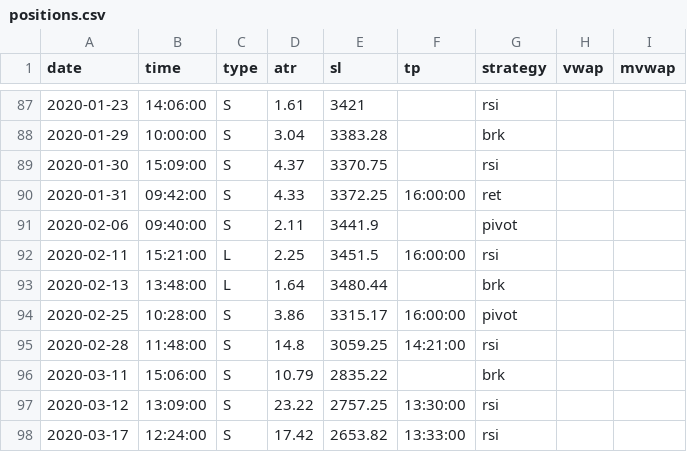
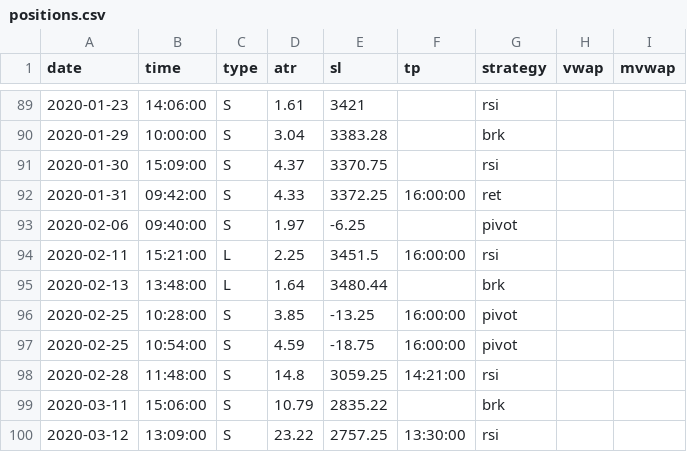
Before and after one commit to eriksolg/strategy_backtester, a CSV file: positions.csv, drawn as a sheet; only a part is shown, gaps mark what is left out; the shorter side is filled out with more unchanged rows; the diff covers the shown part only.

```diff
--- a/positions.csv
+++ b/positions.csv
@@ -90,6 +92,7 @@ date,time,type,atr,sl,tp,strategy,vwap,mvwap
 2020-01-31,09:42:00,S,4.33,3372.25,16:00:00,ret
-2020-02-06,09:40:00,S,2.11,3441.9,,pivot
+2020-02-06,09:40:00,S,1.97,-6.25,,pivot
 2020-02-11,15:21:00,L,2.25,3451.5,16:00:00,rsi
 2020-02-13,13:48:00,L,1.64,3480.44,,brk
-2020-02-25,10:28:00,S,3.86,3315.17,16:00:00,pivot
+2020-02-25,10:28:00,S,3.85,-13.25,16:00:00,pivot
+2020-02-25,10:54:00,S,4.59,-18.75,16:00:00,pivot
 2020-02-28,11:48:00,S,14.8,3059.25,14:21:00,rsi
```
Also changed, not shown: 6 added rows and 12 edited cells elsewhere in this file.
